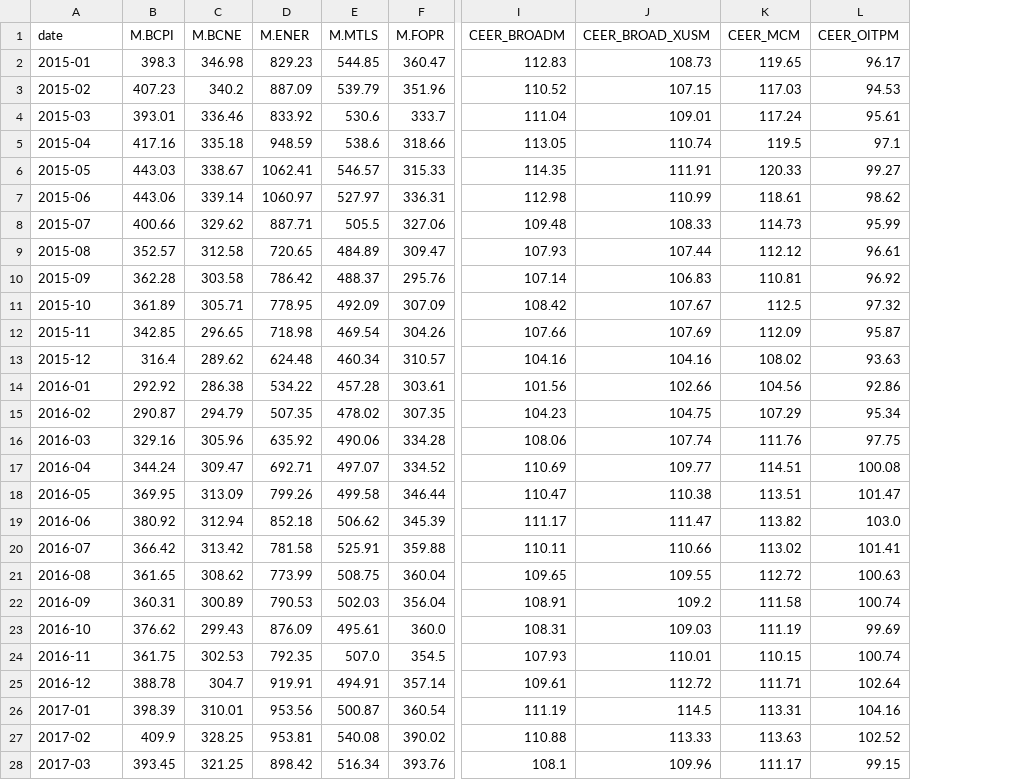
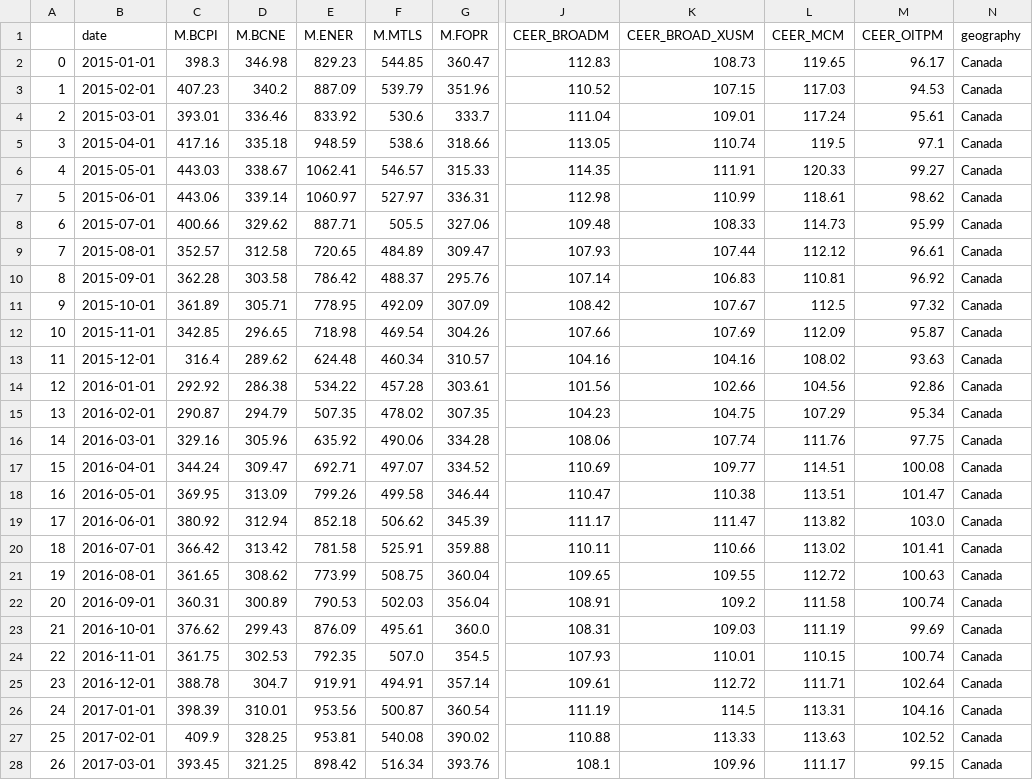
Before and after one commit to abijeet-dhillon/data604_project, a CSV file: data/processed/df_combined.csv, drawn as a sheet; only a part is shown, gaps mark what is left out; addresses are those after the commit; the diff covers the shown part only; the diff names each change by its address in the sheet, - before the commit and + after, or states it on an @@ line.

Commit message:
data: update data to have regular index and date column and geography column

```diff
--- a/data/processed/df_combined.csv
+++ b/data/processed/df_combined.csv
+column A, rows 2-28: 0 | 1 | 2 | 3 | 4 | 5 | 6 | 7 | 8 | 9 | 10 | 11 | 12 | 13 | 14 | 15 | 16 | 17 | 18 | 19 | 20 | 21 | 22 | 23 | 24 | 25 | 26
+column N (geography), rows 2-28: all Canada
-B2 (date): 2015-01
+B2 (date): 2015-01-01
-B3 (date): 2015-02
+B3 (date): 2015-02-01
-B4 (date): 2015-03
+B4 (date): 2015-03-01
-B5 (date): 2015-04
+B5 (date): 2015-04-01
-B6 (date): 2015-05
+B6 (date): 2015-05-01
-B7 (date): 2015-06
+B7 (date): 2015-06-01
-B8 (date): 2015-07
+B8 (date): 2015-07-01
-B9 (date): 2015-08
+B9 (date): 2015-08-01
-B10 (date): 2015-09
+B10 (date): 2015-09-01
-B11 (date): 2015-10
+B11 (date): 2015-10-01
-B12 (date): 2015-11
+B12 (date): 2015-11-01
-B13 (date): 2015-12
+B13 (date): 2015-12-01
-B14 (date): 2016-01
+B14 (date): 2016-01-01
-B15 (date): 2016-02
+B15 (date): 2016-02-01
-B16 (date): 2016-03
+B16 (date): 2016-03-01
-B17 (date): 2016-04
+B17 (date): 2016-04-01
-B18 (date): 2016-05
+B18 (date): 2016-05-01
-B19 (date): 2016-06
+B19 (date): 2016-06-01
-B20 (date): 2016-07
+B20 (date): 2016-07-01
-B21 (date): 2016-08
+B21 (date): 2016-08-01
-B22 (date): 2016-09
+B22 (date): 2016-09-01
-B23 (date): 2016-10
+B23 (date): 2016-10-01
-B24 (date): 2016-11
+B24 (date): 2016-11-01
-B25 (date): 2016-12
+B25 (date): 2016-12-01
-B26 (date): 2017-01
+B26 (date): 2017-01-01
-B27 (date): 2017-02
+B27 (date): 2017-02-01
-B28 (date): 2017-03
+B28 (date): 2017-03-01
```
Also changed, not shown: 105 edited cells elsewhere in this file, 1 other file.
